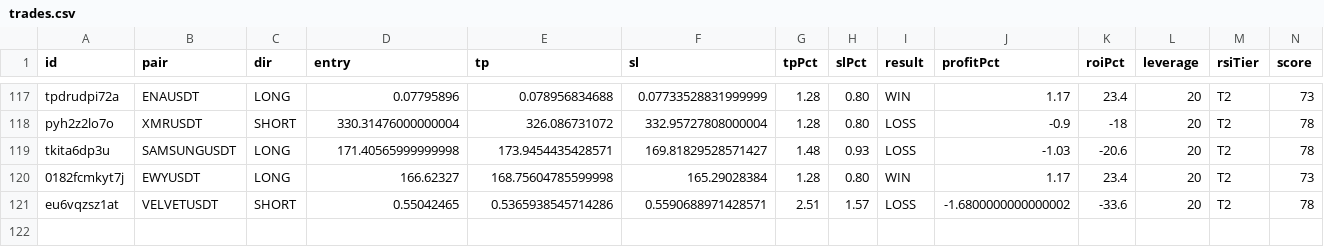
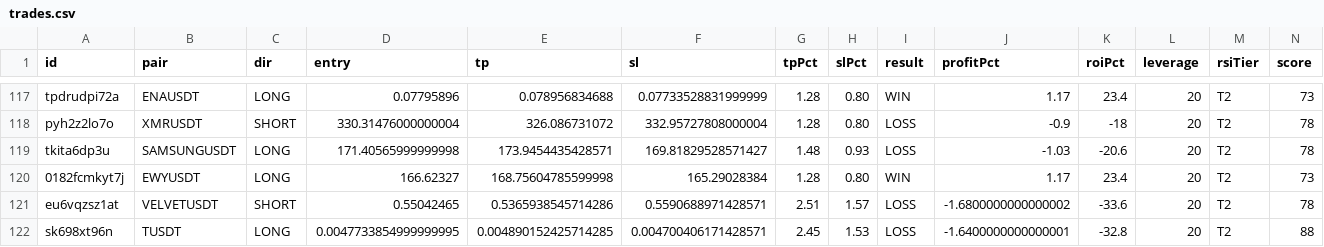
Before and after one commit to kangscalpingv3/kangscalping, a CSV file: trades.csv, drawn as a sheet; only a part is shown, gaps mark what is left out; rows hold the shown columns only; the diff names each change by its address in the sheet, - before the commit and + after, or states it on an @@ line.

Commit message:
📝 Trade closed: TUSDT LOSS

```diff
--- a/trades.csv
+++ b/trades.csv
+row 122: sk698xt96n | TUSDT | LONG | 0.0047733854999999995 | 0.004890152425714285 | 0.004700406171428571 | 2.45 | 1.53 | LOSS | -1.6400000000000001 | -32.8 | 20 | T2 | 88
```
